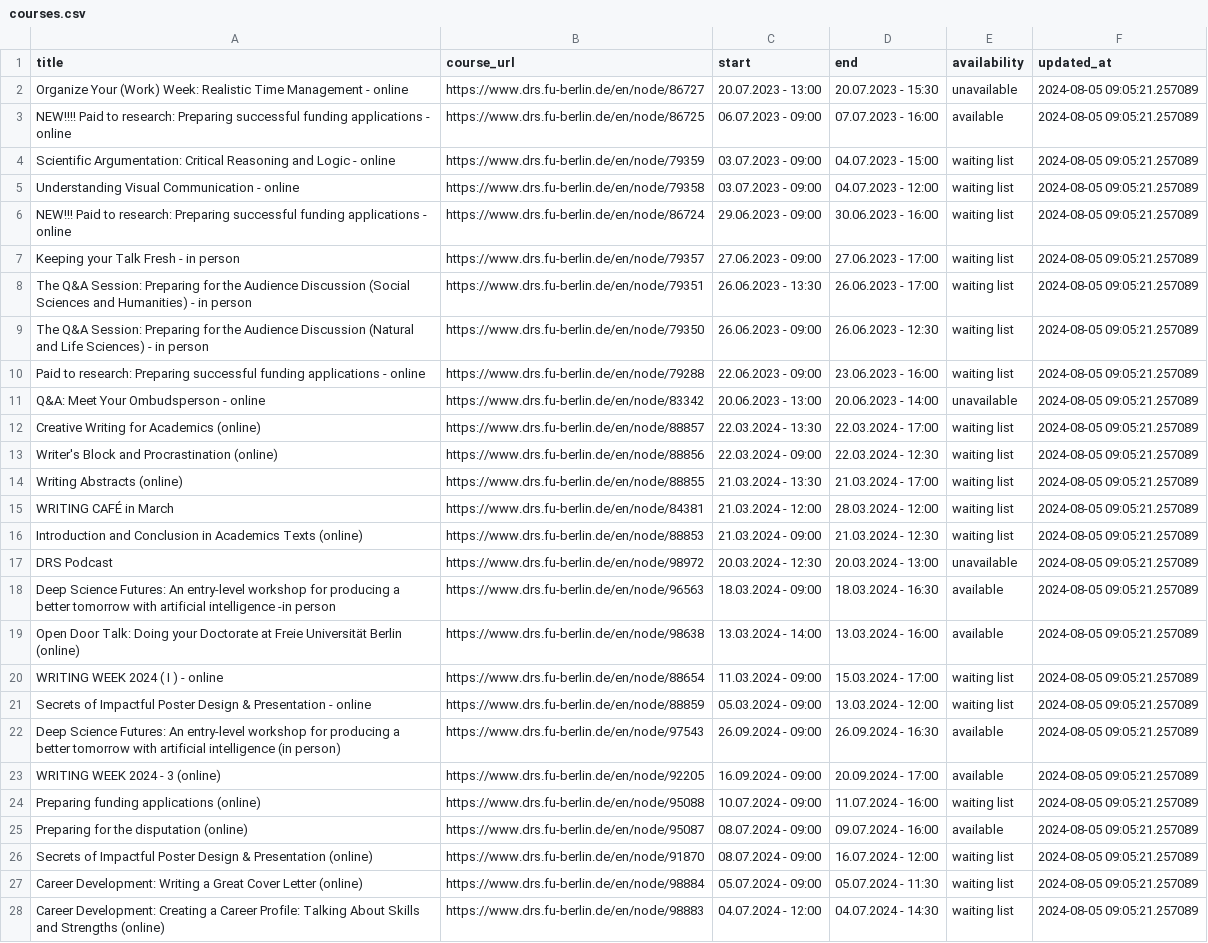
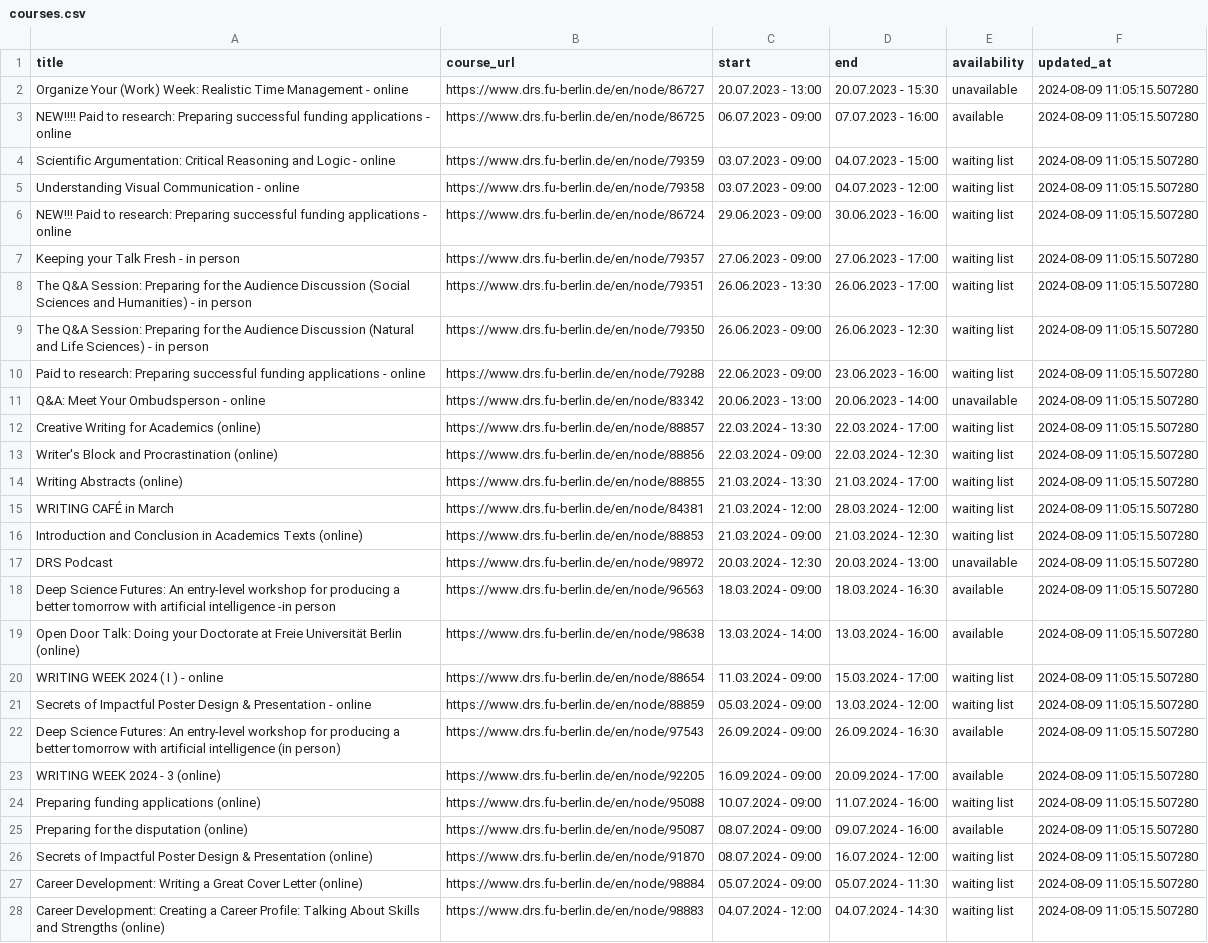
Before and after one commit to anapaulagomes/drs_bot, a CSV file: courses.csv, drawn as a sheet; only a part is shown; the diff covers the shown part only; the diff names each change by its address in the sheet, - before the commit and + after, or states it on an @@ line.

```diff
--- a/courses.csv
+++ b/courses.csv
-F2:F28 (updated_at): 2024-08-05 09:05:21.257089
+F2:F28 (updated_at): 2024-08-09 11:05:15.507280
```
Also changed, not shown: 1 added row and 44 edited cells elsewhere in this file.
